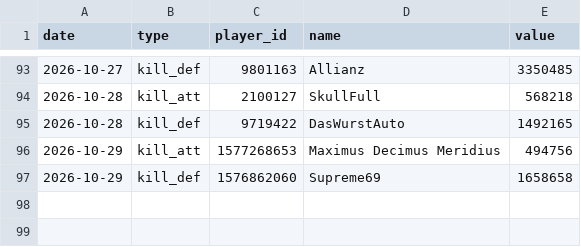
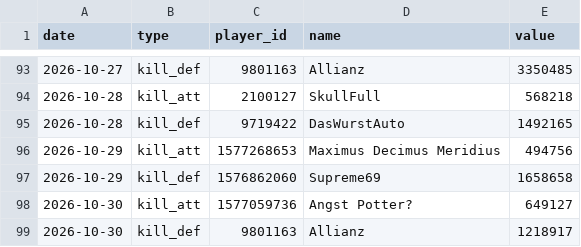
Before and after one commit to brisk-one/Karte259, a CSV file: data/inaday/tagessieger.csv, drawn as a sheet; only a part is shown, gaps mark what is left out.

```diff
--- a/data/inaday/tagessieger.csv
+++ b/data/inaday/tagessieger.csv
@@ -97 +97,3 @@ date,type,player_id,name,value
 2026-10-29,kill_def,1576862060,Supreme69,1658658
+2026-10-30,kill_att,1577059736,Angst Potter?,649127
+2026-10-30,kill_def,9801163,Allianz,1218917
```
Also changed, not shown: data/inaday/events.csv, data/inaday/titel.csv, 14 other files.
